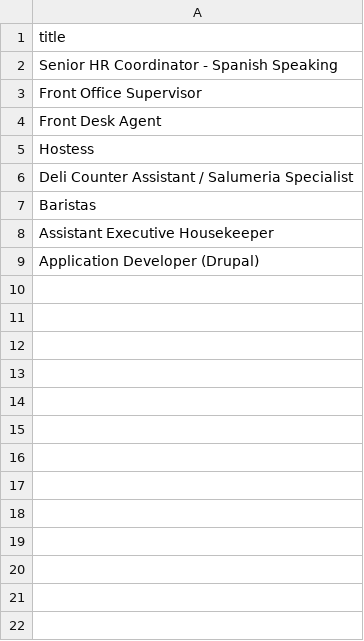
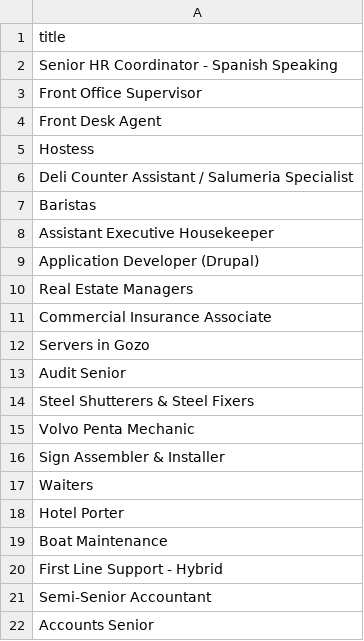
Before and after one commit to sofyanebarakat-beep/OutreachRecruitment-Jobs-in-Malta, a CSV file: reports/extra_jobs.csv, drawn as a sheet; the diff names each change by its address in the sheet, - before the commit and + after, or states it on an @@ line.

```diff
--- a/reports/extra_jobs.csv
+++ b/reports/extra_jobs.csv
+row 10: Real Estate Managers
+row 11: Commercial Insurance Associate
+row 12: Servers in Gozo
+row 13: Audit Senior
+row 14: Steel Shutterers & Steel Fixers
+row 15: Volvo Penta Mechanic
+row 16: Sign Assembler & Installer
+row 17: Waiters
+row 18: Hotel Porter
+row 19: Boat Maintenance
+row 20: First Line Support - Hybrid
+row 21: Semi-Senior Accountant
+row 22: Accounts Senior
```
Also changed, not shown: reports/gsc_indexing_problems.csv, reports/gsc_search_performance.csv, 10 other files.
